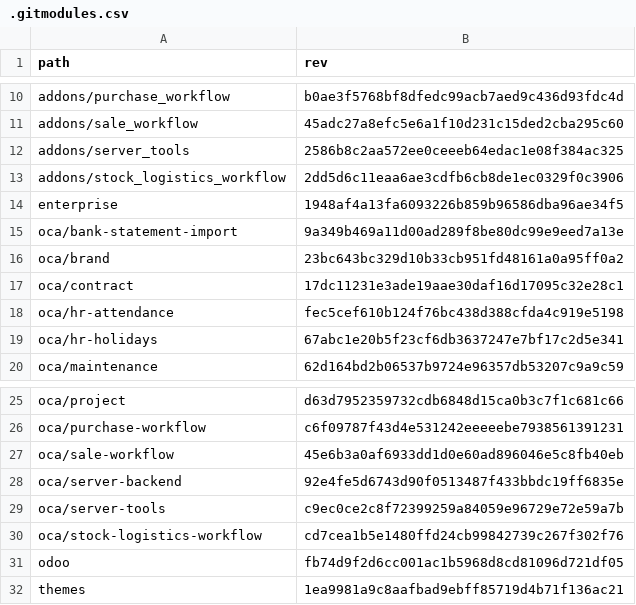
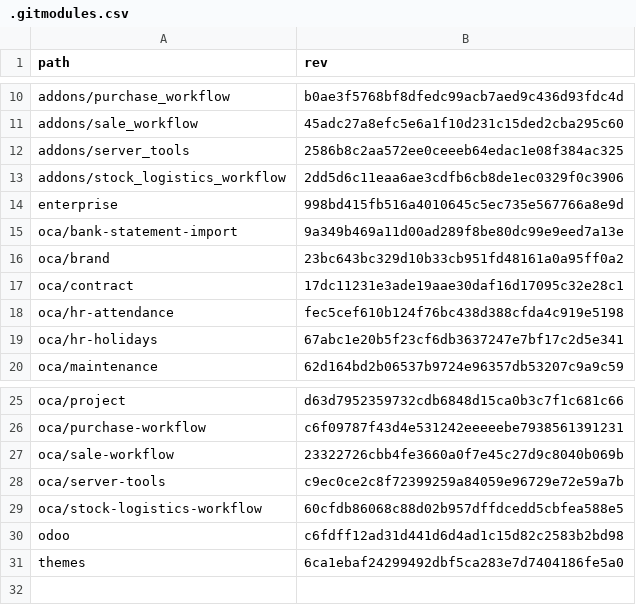
Before and after one commit to Mint-System/Odoo-Build, a CSV file: versions/17.0/.gitmodules.csv, drawn as a sheet; only a part is shown, gaps mark what is left out.

```diff
--- a/versions/17.0/.gitmodules.csv
+++ b/versions/17.0/.gitmodules.csv
@@ -13,3 +13,3 @@ addons/server_tools,2586b8c2aa572ee0ceeeb64edac1e08f384ac325
 addons/stock_logistics_workflow,2dd5d6c11eaa6ae3cdfb6cb8de1ec0329f0c3906
-enterprise,1948af4a13fa6093226b859b96586dba96ae34f5
+enterprise,998bd415fb516a4010645c5ec735e567766a8e9d
 oca/bank-statement-import,9a349b469a11d00ad289f8be80dc99e9eed7a13e
@@ -26,7 +26,6 @@ oca/project,d63d7952359732cdb6848d15ca0b3c7f1c681c66
 oca/purchase-workflow,c6f09787f43d4e531242eeeeebe7938561391231
-oca/sale-workflow,45e6b3a0af6933dd1d0e60ad896046e5c8fb40eb
-oca/server-backend,92e4fe5d6743d90f0513487f433bbdc19ff6835e
+oca/sale-workflow,23322726cbb4fe3660a0f7e45c27d9c8040b069b
 oca/server-tools,c9ec0ce2c8f72399259a84059e96729e72e59a7b
-oca/stock-logistics-workflow,cd7cea1b5e1480ffd24cb99842739c267f302f76
-odoo,fb74d9f2d6cc001ac1b5968d8cd81096d721df05
-themes,1ea9981a9c8aafbad9ebff85719d4b71f136ac21
+oca/stock-logistics-workflow,60cfdb86068c88d02b957dffdcedd5cbfea588e5
+odoo,c6fdff12ad31d441d6d4ad1c15d82c2583b2bd98
+themes,6ca1ebaf24299492dbf5ca283e7d7404186fe5a0
```
Also changed, not shown: 2 other files.
